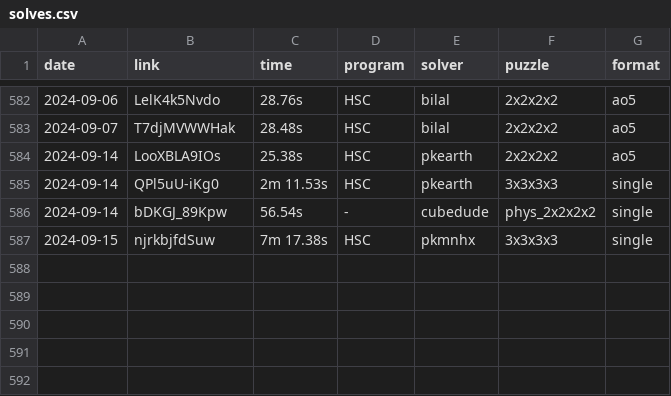
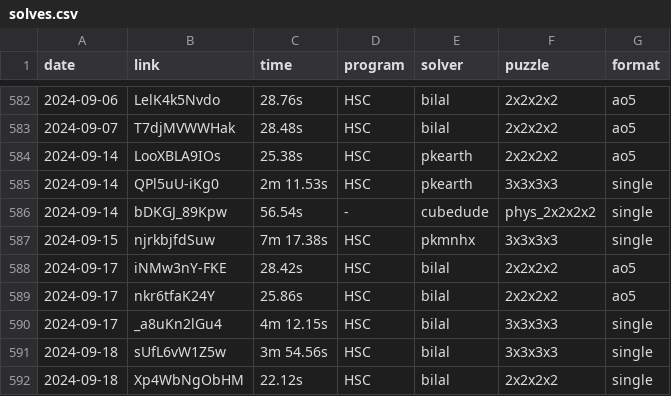
Before and after one commit to Hypercubers/hypercubing.xyz, a CSV file: leaderboards/solves.csv, drawn as a sheet; only a part is shown, gaps mark what is left out; the diff names each change by its address in the sheet, - before the commit and + after, or states it on an @@ line.

Commit message:
Verify new leaderboard submissions

```diff
--- a/leaderboards/solves.csv
+++ b/leaderboards/solves.csv
+row 588: 2024-09-17 | iNMw3nY-FKE | 28.42s | HSC | bilal | 2x2x2x2 | ao5
+row 589: 2024-09-17 | nkr6tfaK24Y | 25.86s | HSC | bilal | 2x2x2x2 | ao5
+row 590: 2024-09-17 | _a8uKn2lGu4 | 4m 12.15s | HSC | bilal | 3x3x3x3 | single
+row 591: 2024-09-18 | sUfL6vW1Z5w | 3m 54.56s | HSC | bilal | 3x3x3x3 | single
+row 592: 2024-09-18 | Xp4WbNgObHM | 22.12s | HSC | bilal | 2x2x2x2 | single
```
